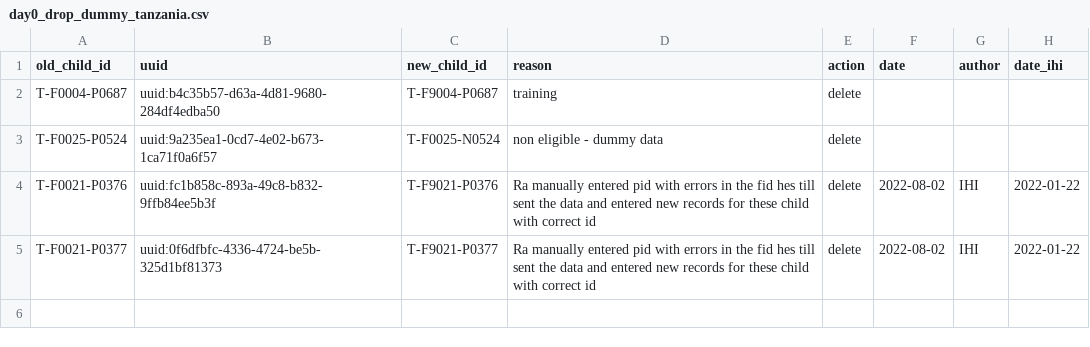
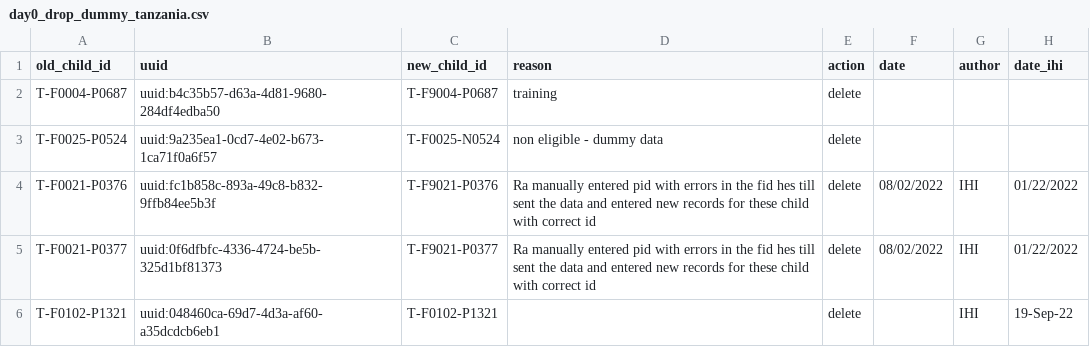
Before and after one commit to SwissTPH/timci, a CSV file: inst/extdata/cleaning/day0_drop_dummy_tanzania.csv, drawn as a sheet; the diff names each change by its address in the sheet, - before the commit and + after, or states it on an @@ line.

```diff
--- a/inst/extdata/cleaning/day0_drop_dummy_tanzania.csv
+++ b/inst/extdata/cleaning/day0_drop_dummy_tanzania.csv
-F4:F5 (date): 2022-08-02
+F4:F5 (date): 08/02/2022
-H4:H5 (date_ihi): 2022-01-22
+H4:H5 (date_ihi): 01/22/2022
+row 6: T-F0102-P1321 | uuid:048460ca-69d7-4d3a-af60-a35dcdcb6eb1 | T-F0102-P1321 |  | delete |  | IHI | 19-Sep-22
```
Also changed, not shown: inst/extdata/cleaning/day0_duplicate_correction_tanzania.csv, inst/extdata/cleaning/day0_repeat_correction_tanzania.csv.
